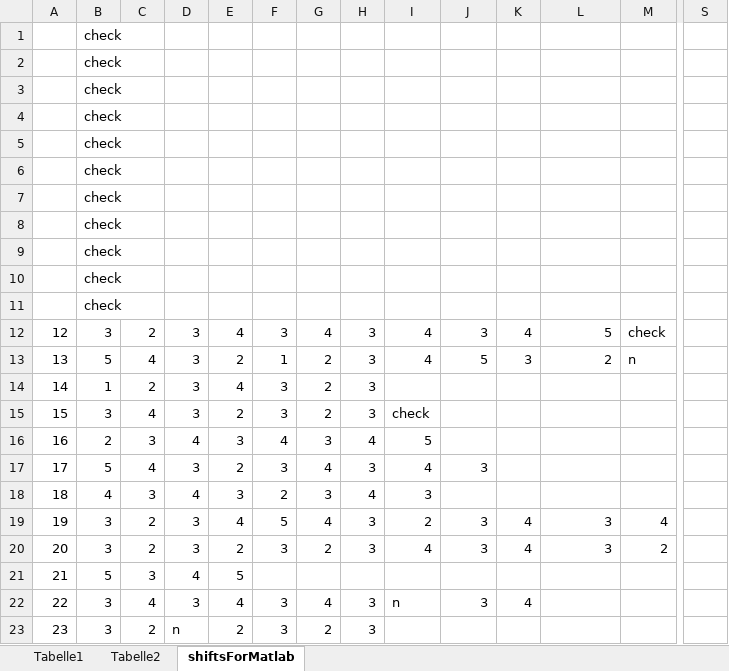
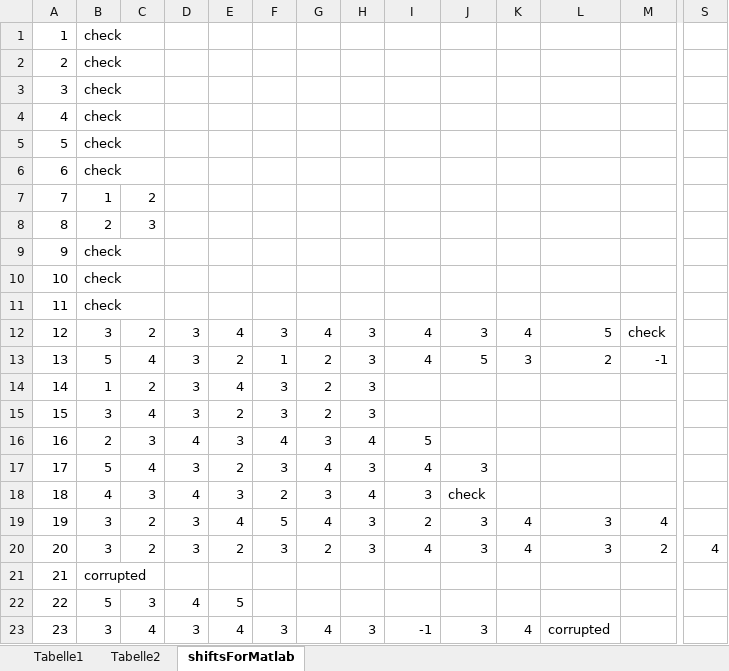
Before and after one commit to Nieltz/MA, an Excel workbook: shifts.xlsx, sheet shiftsForMatlab, drawn as a sheet; only a part is shown, gaps mark what is left out; values as stored, in another font and other column widths than the file's, no borders; removed rows and columns are numbered as before the commit, all else as after; rows hold the shown columns only; the diff covers the shown part only; the diff names each change by its address in the sheet, - before the commit and + after, or states it on an @@ line.

```diff
--- a/shifts.xlsx (sheet shiftsForMatlab)
+++ b/shifts.xlsx (sheet shiftsForMatlab)
-A1: (empty)
+A1: 1
-A2: (empty)
+A2: 2
-A3: (empty)
+A3: 3
-A4: (empty)
+A4: 4
-A5: (empty)
+A5: 5
-A6: (empty)
+A6: 6
-row 7:  | check
-row 8:  | check
-row 9:  | check
-row 10:  | check
-row 11:  | check
+row 7: 7 | 1 | 2
+row 8: 8 | 2 | 3
+row 9: 9 | check
+row 10: 10 | check
+row 11: 11 | check
-M13: n
+M13: -1
-I15: check
+I15: (empty)
-J18: (empty)
+J18: check
-S20: (empty)
+S20: 4
+row 21: 21 | corrupted
-A22: 21
+A22: 22
-row 22: 22 | 3 | 4 | 3 | 4 | 3 | 4 | 3 | n | 3 | 4
-C23: 2
+C23: 4
-D23: n
+D23: 3
-E23: 2
+E23: 4
-G23: 2
+G23: 4
-I23: (empty)
+I23: -1
-J23: (empty)
+J23: 3
-K23: (empty)
+K23: 4
-L23: (empty)
+L23: corrupted
```
Also changed, not shown: 2 added rows, 2 removed rows and 48 edited cells elsewhere in this sheet, sheet Tabelle2, 24 other files.
